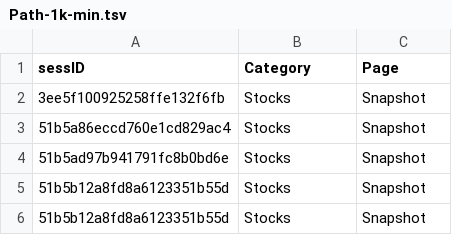
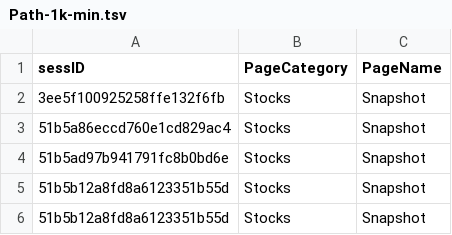
Before and after one commit to mxkellman/Traffic, a TSV file: Path-1k-min.tsv, drawn as a sheet; only a part is shown.

```diff
--- a/Path-1k-min.tsv
+++ b/Path-1k-min.tsv
@@ -1,2 +1,2 @@
-sessID	Category	Page
+sessID	PageCategory	PageName
 3ee5f100925258ffe132f6fb	Stocks	Snapshot
```
Also changed, not shown: 6 other files.
